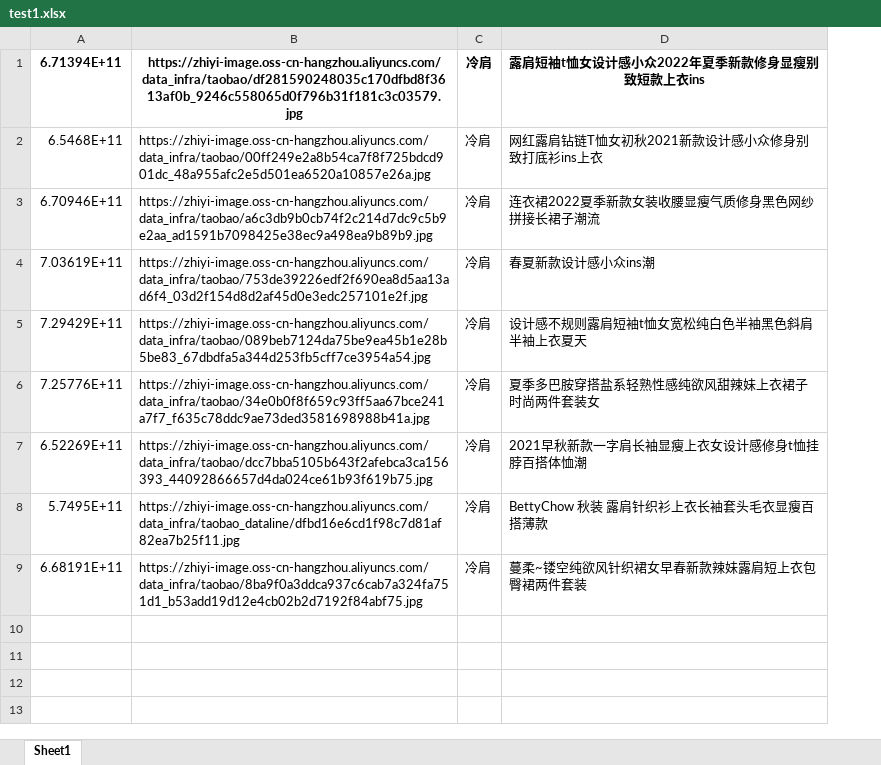
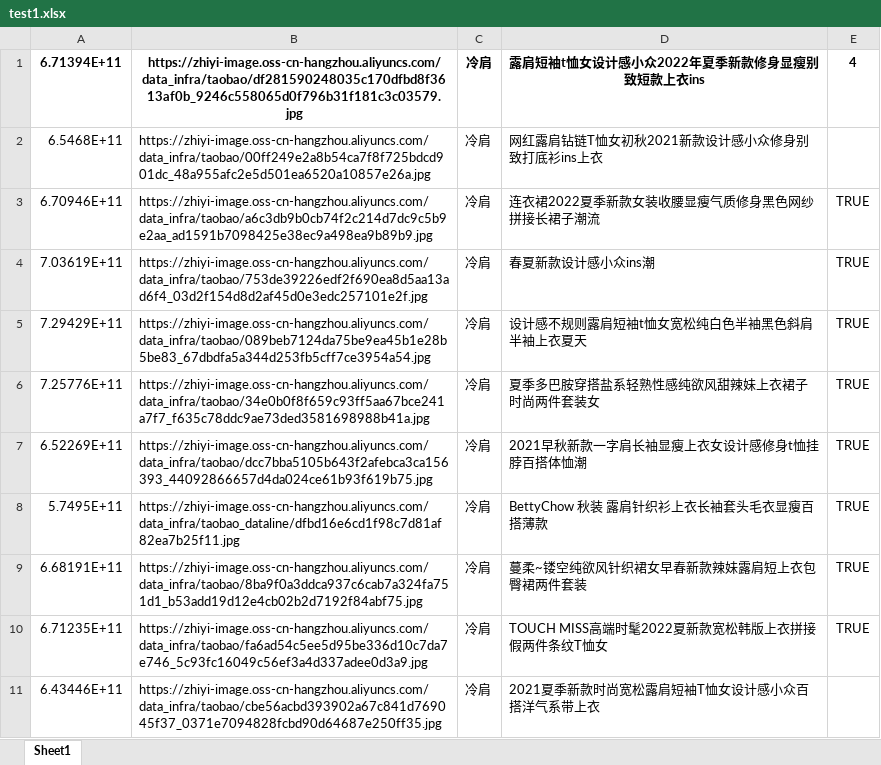
Before and after one commit to pengliangliu/auto_work, an Excel workbook: test1.xlsx, sheet Sheet1, drawn as a sheet; values as stored, in another font and other column widths than the file's, no borders; the diff names each change by its address in the sheet, - before the commit and + after, or states it on an @@ line.

```diff
--- a/test1.xlsx (sheet Sheet1)
+++ b/test1.xlsx (sheet Sheet1)
+column E, rows 1-9: 4 |  | TRUE | TRUE | TRUE | TRUE | TRUE | TRUE | TRUE
+row 10: 6.71235E+11 | https://zhiyi-image.oss-cn-hangzhou.aliyuncs.com/data_infra/taobao/fa6ad54c5ee5d95be336d10c7da7e746_5c93fc16049c56ef3a4d337adee0d3a9.jpg | 冷肩 | TOUCH MISS高端时髦2022夏新款宽松韩版上衣拼接假两件条纹T恤女 | TRUE
+row 11: 6.43446E+11 | https://zhiyi-image.oss-cn-hangzhou.aliyuncs.com/data_infra/taobao/cbe56acbd393902a67c841d769045f37_0371e7094828fcbd90d64687e250ff35.jpg | 冷肩 | 2021夏季新款时尚宽松露肩短袖T恤女设计感小众百搭洋气系带上衣
```
Also changed, not shown: 4 other files.
